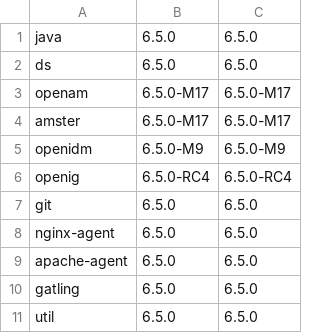
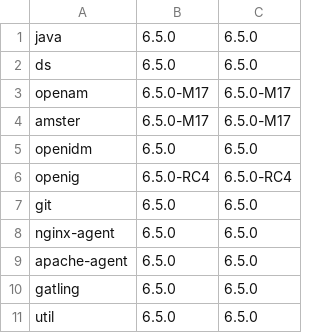
Before and after one commit to ForgeRock/forgeops, a CSV file: docker/csv/dev.csv, drawn as a sheet.

```diff
--- a/docker/csv/dev.csv
+++ b/docker/csv/dev.csv
@@ -4,3 +4,3 @@ openam,6.5.0-M17,6.5.0-M17
 amster,6.5.0-M17,6.5.0-M17
-openidm,6.5.0-M9,6.5.0-M9
+openidm,6.5.0,6.5.0
 openig,6.5.0-RC4,6.5.0-RC4
```
Also changed, not shown: 6 other files.
